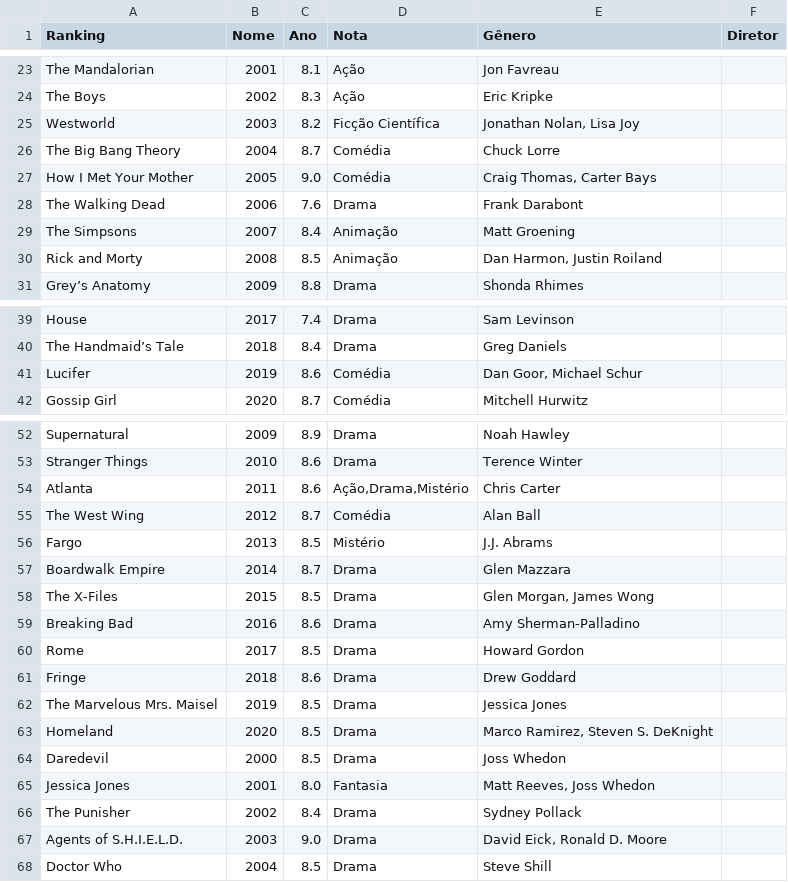
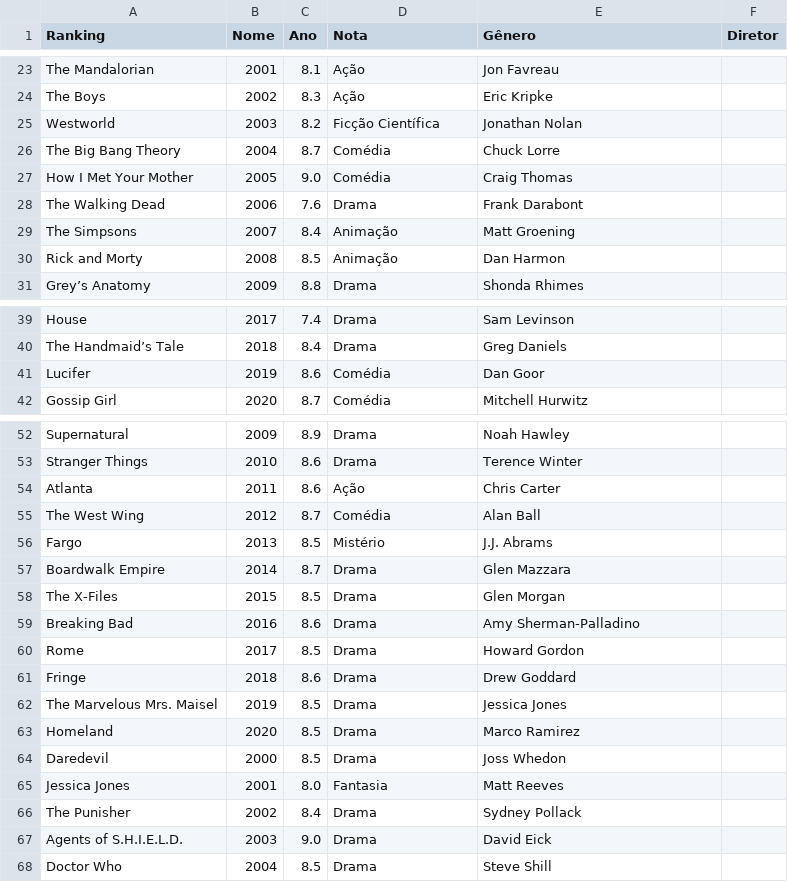
Before and after one commit to miguelcoelho22/trabalho-IALG, a CSV file: series.csv, drawn as a sheet; only a part is shown, gaps mark what is left out; the diff covers the shown part only.

```diff
--- a/series.csv
+++ b/series.csv
@@ -24,8 +24,8 @@ The Mandalorian,2001,8.1,Ação,Jon Favreau
 The Boys,2002,8.3,Ação,Eric Kripke
-Westworld,2003,8.2,Ficção Científica,"Jonathan Nolan, Lisa Joy"
+Westworld,2003,8.2,Ficção Científica,Jonathan Nolan
 The Big Bang Theory,2004,8.7,Comédia,Chuck Lorre
-How I Met Your Mother,2005,9.0,Comédia,"Craig Thomas, Carter Bays"
+How I Met Your Mother,2005,9.0,Comédia,Craig Thomas
 The Walking Dead,2006,7.6,Drama,Frank Darabont
 The Simpsons,2007,8.4,Animação,Matt Groening
-Rick and Morty,2008,8.5,Animação,"Dan Harmon, Justin Roiland"
+Rick and Morty,2008,8.5,Animação,Dan Harmon
 Grey’s Anatomy,2009,8.8,Drama,Shonda Rhimes
@@ -40,3 +40,3 @@ House,2017,7.4,Drama,Sam Levinson
 The Handmaid’s Tale,2018,8.4,Drama,Greg Daniels
-Lucifer,2019,8.6,Comédia,"Dan Goor, Michael Schur"
+Lucifer,2019,8.6,Comédia,Dan Goor
 Gossip Girl,2020,8.7,Comédia,Mitchell Hurwitz
@@ -53,3 +53,3 @@ Supernatural,2009,8.9,Drama,Noah Hawley
 Stranger Things,2010,8.6,Drama,Terence Winter
-Atlanta,2011,8.6,"Ação,Drama,Mistério",Chris Carter
+Atlanta,2011,8.6,Ação,Chris Carter
 The West Wing,2012,8.7,Comédia,Alan Ball
@@ -57,3 +57,3 @@ Fargo,2013,8.5,Mistério,J.J. Abrams
 Boardwalk Empire,2014,8.7,Drama,Glen Mazzara
-The X-Files,2015,8.5,Drama,"Glen Morgan, James Wong"
+The X-Files,2015,8.5,Drama,Glen Morgan
 Breaking Bad,2016,8.6,Drama,Amy Sherman-Palladino
@@ -62,7 +62,7 @@ Fringe,2018,8.6,Drama,Drew Goddard
 The Marvelous Mrs. Maisel,2019,8.5,Drama,Jessica Jones
-Homeland,2020,8.5,Drama,"Marco Ramirez, Steven S. DeKnight"
+Homeland,2020,8.5,Drama,Marco Ramirez
 Daredevil,2000,8.5,Drama,Joss Whedon
-Jessica Jones,2001,8.0,Fantasia,"Matt Reeves, Joss Whedon"
+Jessica Jones,2001,8.0,Fantasia,Matt Reeves
 The Punisher,2002,8.4,Drama,Sydney Pollack
-Agents of S.H.I.E.L.D.,2003,9.0,Drama,"David Eick, Ronald D. Moore"
+Agents of S.H.I.E.L.D.,2003,9.0,Drama,David Eick
 Doctor Who,2004,8.5,Drama,Steve Shill
```
Also changed, not shown: 17 edited cells elsewhere in this file, 1 other file.
